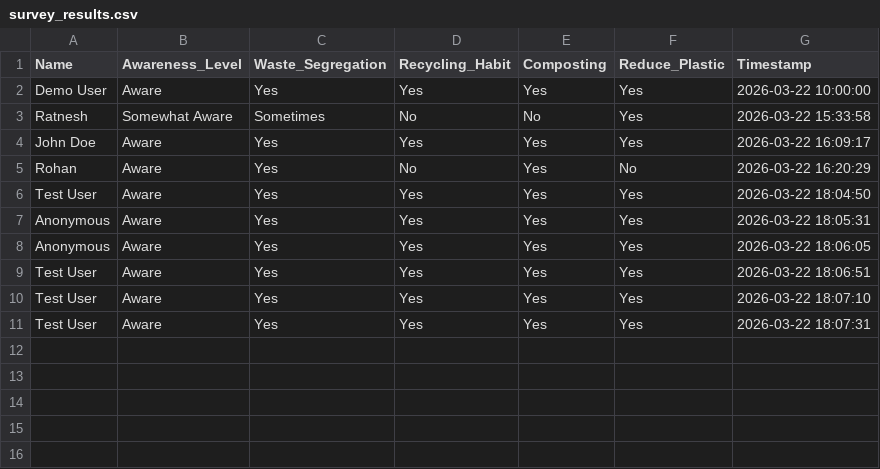
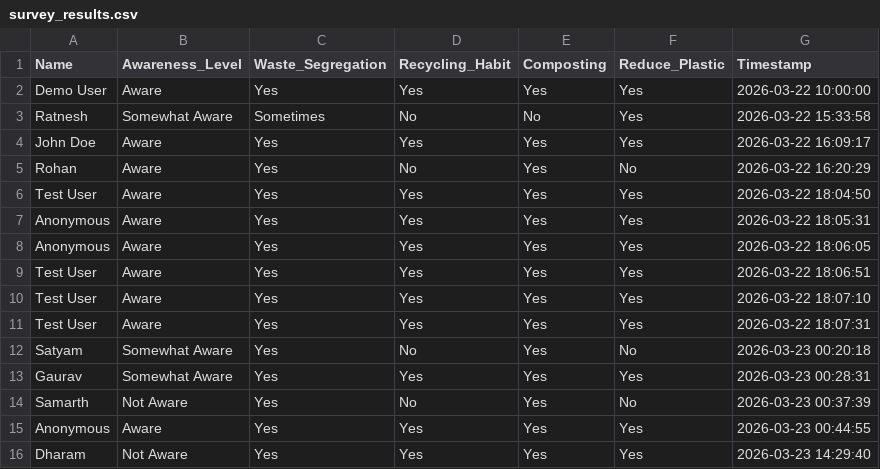
Before and after one commit to RatneshChaurasiya/EduWaste, a CSV file: data/survey_results.csv, drawn as a sheet; the diff names each change by its address in the sheet, - before the commit and + after, or states it on an @@ line.

Commit message:
Update survey results and remove pycache

```diff
--- a/data/survey_results.csv
+++ b/data/survey_results.csv
+row 12: Satyam | Somewhat Aware | Yes | No | Yes | No | 2026-03-23 00:20:18
+row 13: Gaurav | Somewhat Aware | Yes | Yes | Yes | Yes | 2026-03-23 00:28:31
+row 14: Samarth | Not Aware | Yes | No | Yes | No | 2026-03-23 00:37:39
+row 15: Anonymous | Aware | Yes | Yes | Yes | Yes | 2026-03-23 00:44:55
+row 16: Dharam | Not Aware | Yes | Yes | Yes | Yes | 2026-03-23 14:29:40
```
